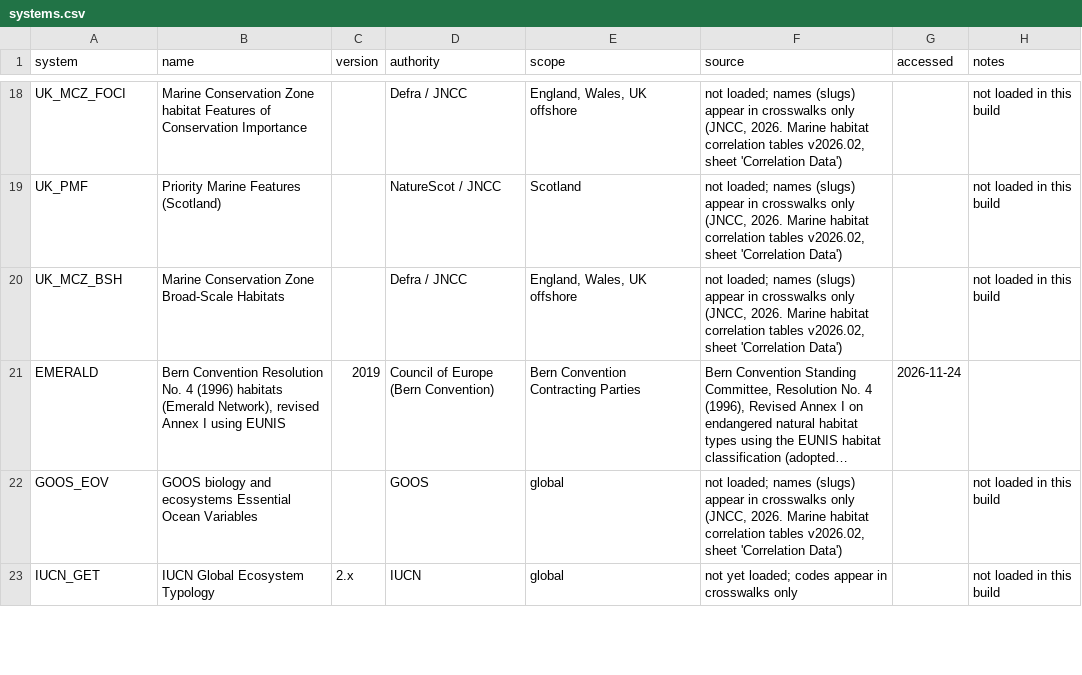
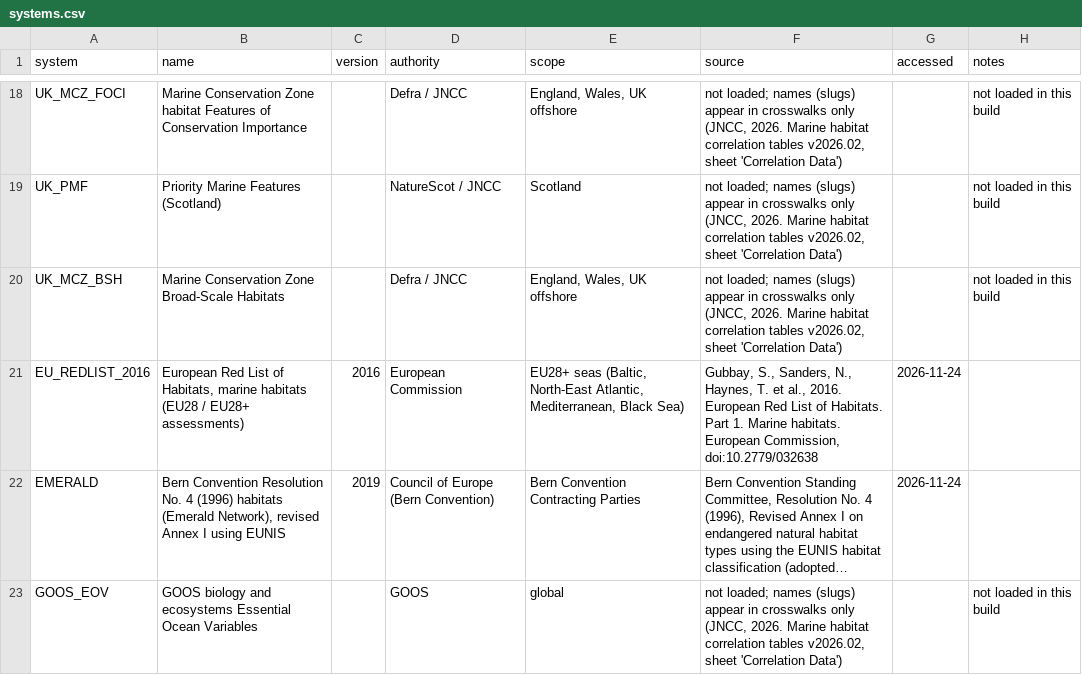
Before and after one commit to pmontei/emodnet-habitat-lists, a CSV file: data/processed/systems.csv, drawn as a sheet; only a part is shown, gaps mark what is left out; the shorter side is filled out with more unchanged rows; long unchanged cells end in …; the diff names each change by its address in the sheet, - before the commit and + after, or states it on an @@ line.

```diff
--- a/data/processed/systems.csv
+++ b/data/processed/systems.csv
+row 21: EU_REDLIST_2016 | European Red List of Habitats, marine habitats (EU28 / EU28+ assessments) | 2016 | European Commission | EU28+ seas (Baltic, North-East Atlantic, Mediterranean, Black Sea) | Gubbay, S., Sanders, N., Haynes, T. et al., 2016. European Red List of Habitats. Part 1. Marine habitats. European Commission, doi:10.2779/032638 | 2026-11-24
```
Also changed, not shown: 7 other files.
